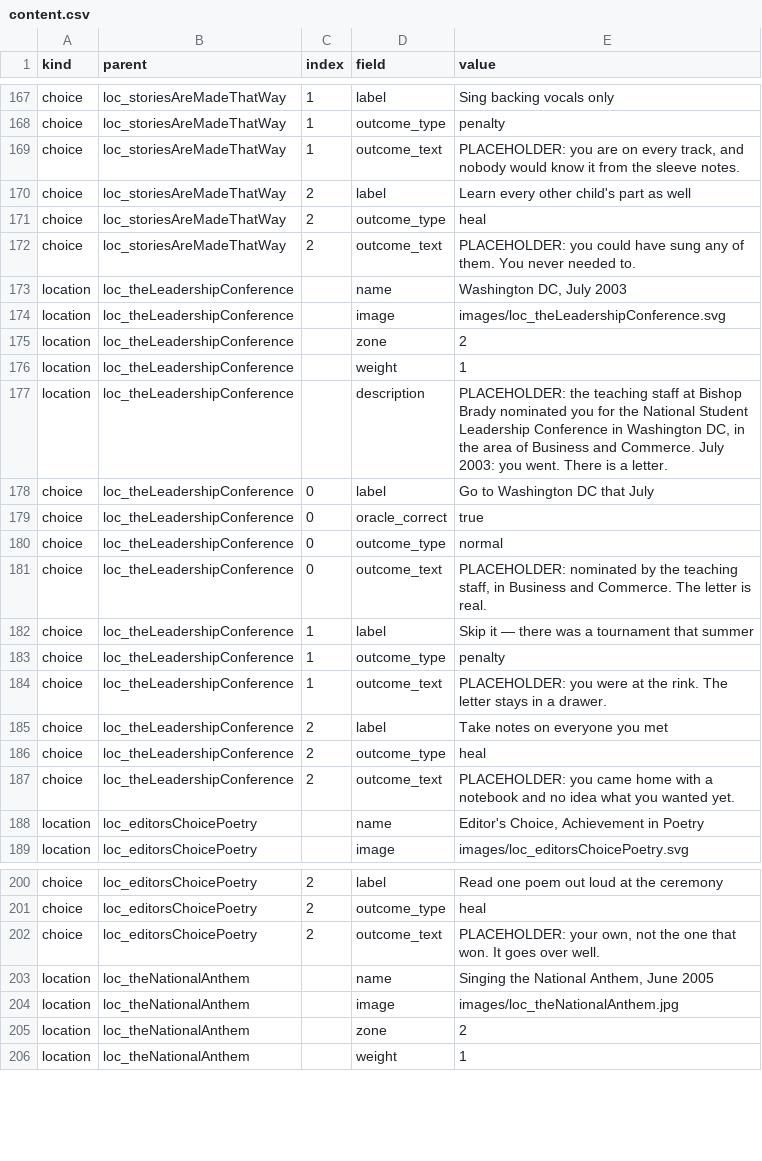
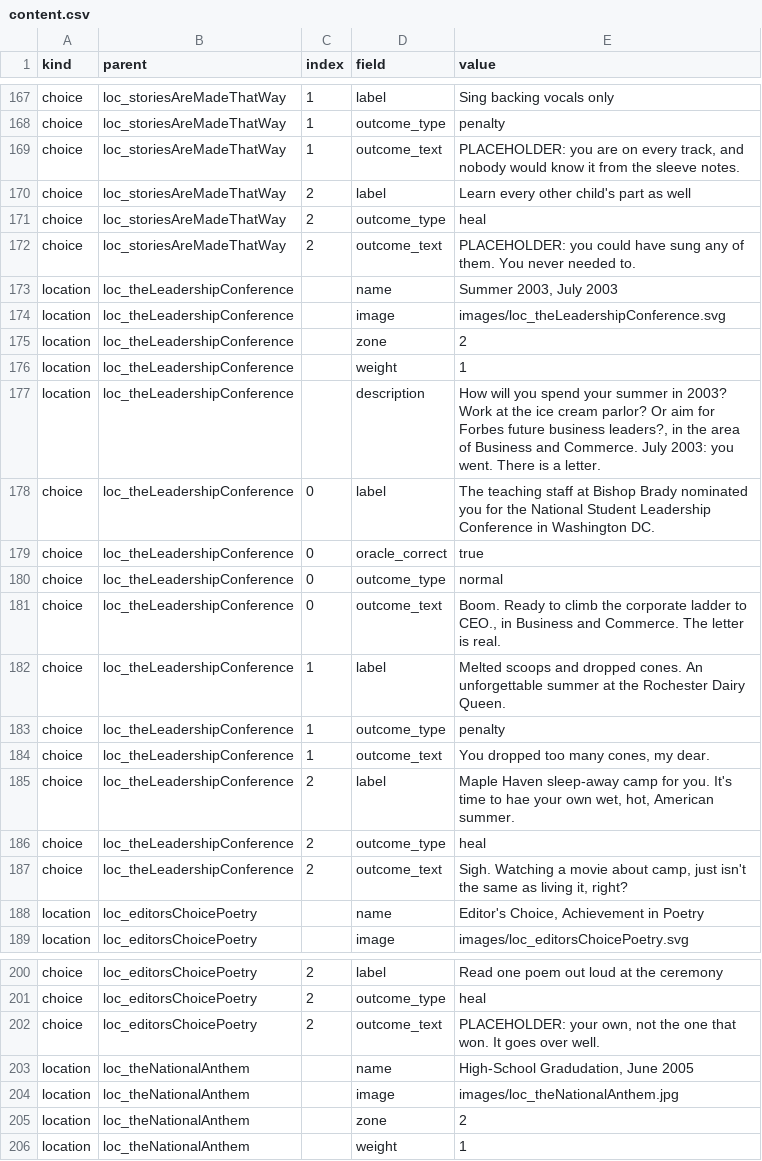
Before and after one commit to ptichko/amanda40, a CSV file: content/content.csv, drawn as a sheet; only a part is shown, gaps mark what is left out.

Commit message:
bake the edited content: leadership conference and national anthem
The spreadsheet's edits for two stops were sitting in content/content.csv
unbaked: the National Student Leadership Conference stop is rewritten
(description, and all three choices), and the National Anthem stop is
renamed. The rest of the file was spreadsheet damage (commas inside
values turned into semicolons, which then acted as delimiters and split
the values, plus trailing empty columns) and is left as the committed
text.

The CSV is recovered to its committed shape (semicolon-delimited, proper
quoting) with only those two edits applied, and index.html is rebuilt
from it so the page shows the new wording. 339 content checks green.

```diff
--- a/content/content.csv
+++ b/content/content.csv
@@ -172,3 +172,3 @@ choice;loc_storiesAreMadeThatWay;2;outcome_type;heal
 choice;loc_storiesAreMadeThatWay;2;outcome_text;PLACEHOLDER: you could have sung any of them. You never needed to.
-location;loc_theLeadershipConference;;name;Washington DC, July 2003
+location;loc_theLeadershipConference;;name;Summer 2003, July 2003
 location;loc_theLeadershipConference;;image;images/loc_theLeadershipConference.svg
@@ -176,13 +176,13 @@ location;loc_theLeadershipConference;;zone;2
 location;loc_theLeadershipConference;;weight;1
-location;loc_theLeadershipConference;;description;PLACEHOLDER: the teaching staff at Bishop Brady nominated you for the National Student Leadership Conference in Washington DC, in the area of Business and Commerce. July 2003: you went. There is a letter.
-choice;loc_theLeadershipConference;0;label;Go to Washington DC that July
+location;loc_theLeadershipConference;;description;How will you spend your summer in 2003? Work at the ice cream parlor? Or aim for Forbes future business leaders?, in the area of Business and Commerce. July 2003: you went. There is a letter.
+choice;loc_theLeadershipConference;0;label;The teaching staff at Bishop Brady nominated you for the National Student Leadership Conference in Washington DC.
 choice;loc_theLeadershipConference;0;oracle_correct;true
 choice;loc_theLeadershipConference;0;outcome_type;normal
-choice;loc_theLeadershipConference;0;outcome_text;PLACEHOLDER: nominated by the teaching staff, in Business and Commerce. The letter is real.
-choice;loc_theLeadershipConference;1;label;Skip it — there was a tournament that summer
+choice;loc_theLeadershipConference;0;outcome_text;Boom. Ready to climb the corporate ladder to CEO., in Business and Commerce. The letter is real.
+choice;loc_theLeadershipConference;1;label;Melted scoops and dropped cones. An unforgettable summer at the Rochester Dairy Queen.
 choice;loc_theLeadershipConference;1;outcome_type;penalty
-choice;loc_theLeadershipConference;1;outcome_text;PLACEHOLDER: you were at the rink. The letter stays in a drawer.
-choice;loc_theLeadershipConference;2;label;Take notes on everyone you met
+choice;loc_theLeadershipConference;1;outcome_text;You dropped too many cones, my dear.
+choice;loc_theLeadershipConference;2;label;Maple Haven sleep-away camp for you. It's time to hae your own wet, hot, American summer.
 choice;loc_theLeadershipConference;2;outcome_type;heal
-choice;loc_theLeadershipConference;2;outcome_text;PLACEHOLDER: you came home with a notebook and no idea what you wanted yet.
+choice;loc_theLeadershipConference;2;outcome_text;Sigh. Watching a movie about camp, just isn't the same as living it, right?
 location;loc_editorsChoicePoetry;;name;Editor's Choice, Achievement in Poetry
@@ -202,3 +202,3 @@ choice;loc_editorsChoicePoetry;2;outcome_type;heal
 choice;loc_editorsChoicePoetry;2;outcome_text;PLACEHOLDER: your own, not the one that won. It goes over well.
-location;loc_theNationalAnthem;;name;Singing the National Anthem, June 2005
+location;loc_theNationalAnthem;;name;High-School Gradudation, June 2005
 location;loc_theNationalAnthem;;image;images/loc_theNationalAnthem.jpg
```
Also changed, not shown: 1 other file.
